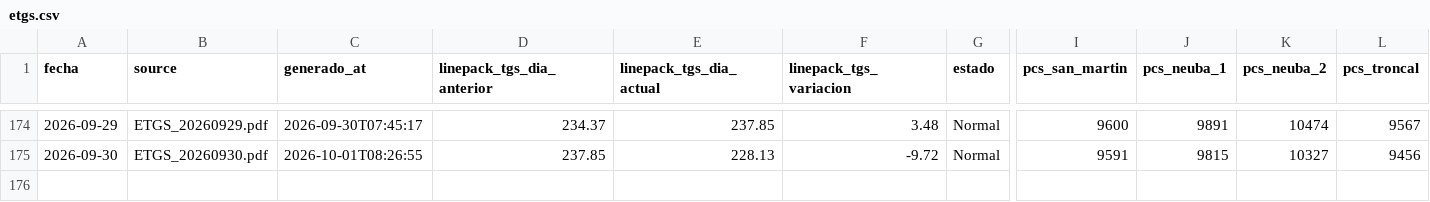
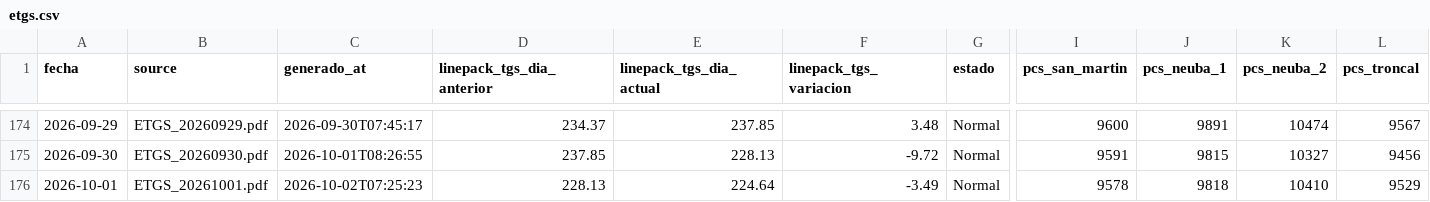
Before and after one commit to RodrigoManassero/estado-sistema-gas-rodrigo, a CSV file: public/data/etgs.csv, drawn as a sheet; only a part is shown, gaps mark what is left out; rows hold the shown columns only; the diff names each change by its address in the sheet, - before the commit and + after, or states it on an @@ line.

Commit message:
Auto-upload PDFs renombrados y actualizacion de datos

```diff
--- a/public/data/etgs.csv
+++ b/public/data/etgs.csv
+row 176: 2026-10-01 | ETGS_20261001.pdf | 2026-10-02T07:25:23 | 228.13 | 224.64 | -3.49 | Normal | 9578 | 9818 | 10410 | 9529
```
Also changed, not shown: 2 other files.
